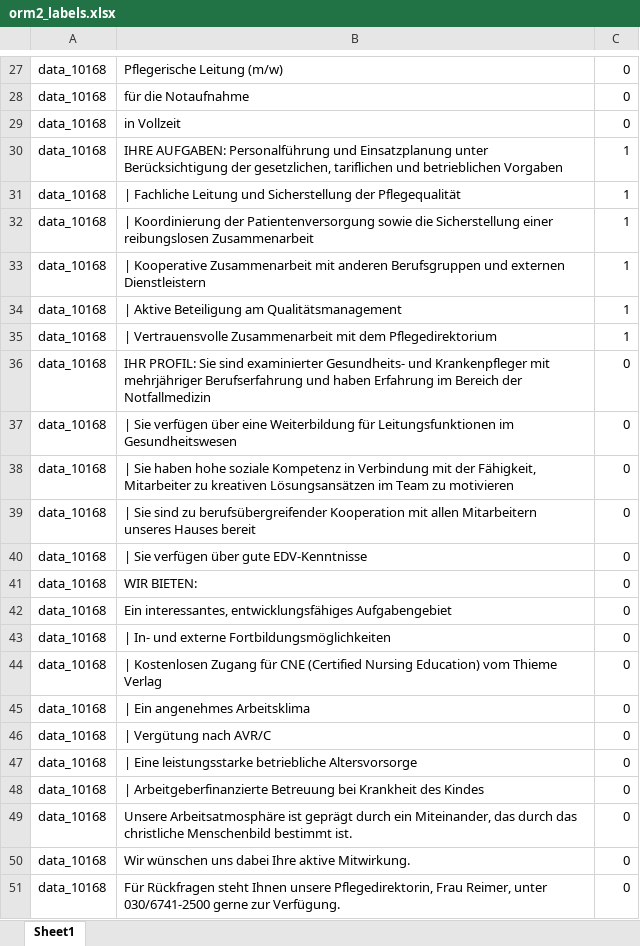
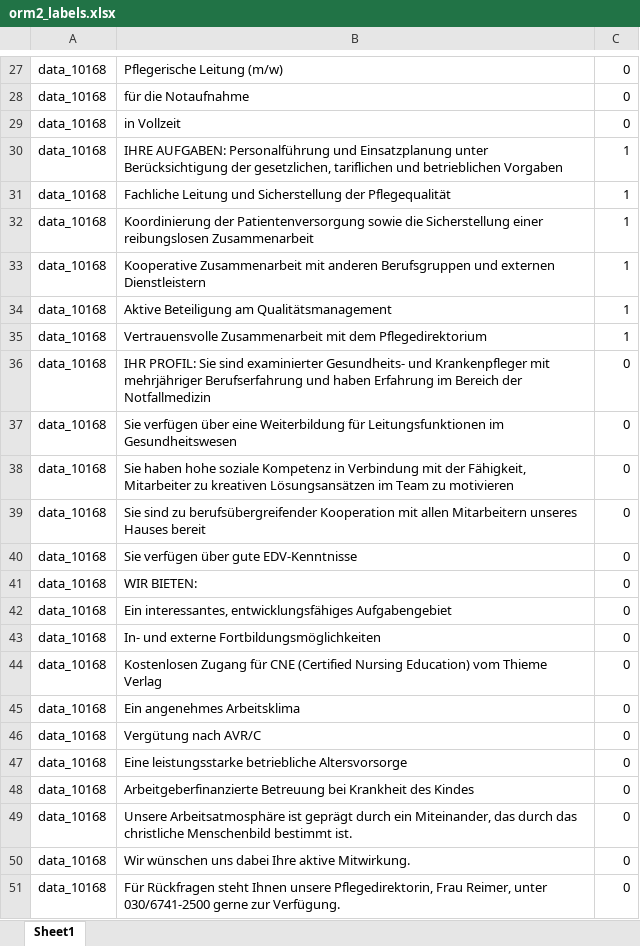
Before and after one commit to vkobayashi/textclassificationtutorial, an Excel workbook: orm2_labels.xlsx, sheet Sheet1, drawn as a sheet; only a part is shown, gaps mark what is left out; values as stored, in another font and other column widths than the file's, no borders; the diff names each change by its address in the sheet, - before the commit and + after, or states it on an @@ line.

Commit message:
modified orm2 labels

```diff
--- a/orm2_labels.xlsx (sheet Sheet1)
+++ b/orm2_labels.xlsx (sheet Sheet1)
-B31: | Fachliche Leitung…
+B31: Fachliche Leitung…
-B32: | Koordinierung der…
+B32: Koordinierung der…
-B33: | Kooperative Zusammenarbeit…
+B33: Kooperative Zusammenarbeit…
-B34: | Aktive Beteiligung am Qualitätsmanagement
+B34: Aktive Beteiligung am Qualitätsmanagement
-B35: | Vertrauensvolle Zusammenarbeit…
+B35: Vertrauensvolle Zusammenarbeit…
-B37: | Sie verfügen…
+B37: Sie verfügen…
-B38: | Sie haben…
+B38: Sie haben…
-B39: | Sie sind…
+B39: Sie sind…
-B40: | Sie verfügen über gute EDV-Kenntnisse
+B40: Sie verfügen über gute EDV-Kenntnisse
-B43: | In- und externe Fortbildungsmöglichkeiten
+B43: In- und externe Fortbildungsmöglichkeiten
-B44: | Kostenlosen Zugang…
+B44: Kostenlosen Zugang…
-B45: | Ein angenehmes Arbeitsklima
+B45: Ein angenehmes Arbeitsklima
-B46: | Vergütung nach AVR/C
+B46: Vergütung nach AVR/C
-B47: | Eine leistungsstarke…
+B47: Eine leistungsstarke…
-B48: | Arbeitgeberfinanzierte Betreuung…
+B48: Arbeitgeberfinanzierte Betreuung…
```
